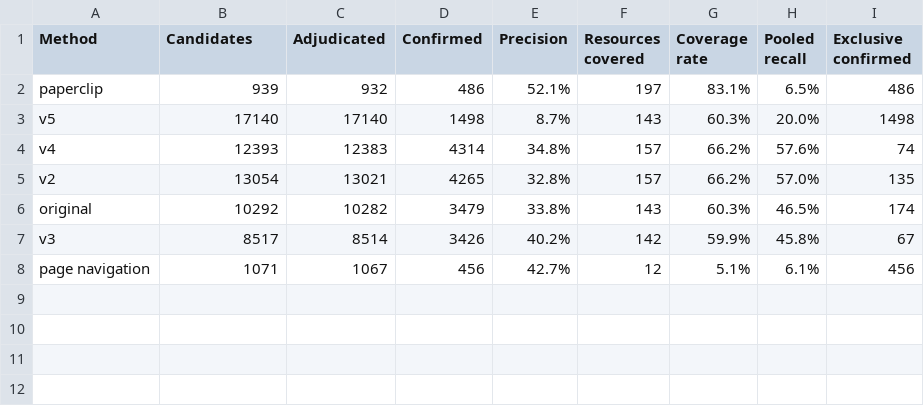
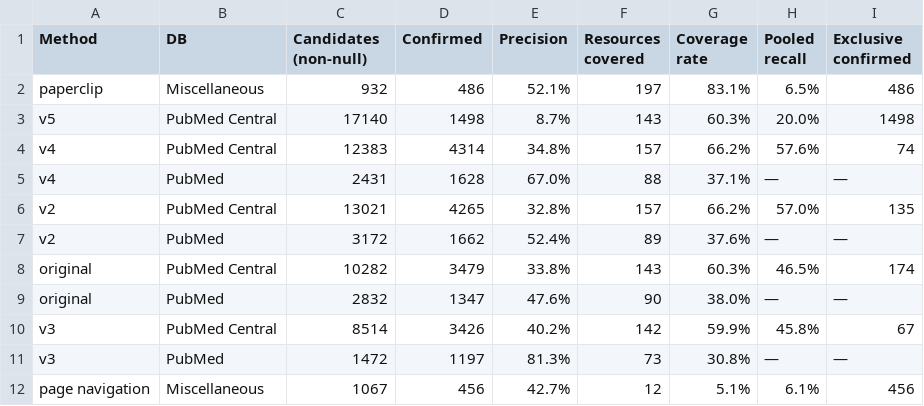
Before and after one commit to NIH-CARD/CARD_catalog_v0, a CSV file: paper_v0/v0.4/query_method_performance.csv, drawn as a sheet.

Commit message:
reran pub_models and figures/tables updated

```diff
--- a/paper_v0/v0.4/query_method_performance.csv
+++ b/paper_v0/v0.4/query_method_performance.csv
@@ -1,8 +1,12 @@
-Method,Candidates,Adjudicated,Confirmed,Precision,Resources covered,Coverage rate,Pooled recall,Exclusive confirmed
-paperclip,939,932,486,52.1%,197,83.1%,6.5%,486
-v5,17140,17140,1498,8.7%,143,60.3%,20.0%,1498
-v4,12393,12383,4314,34.8%,157,66.2%,57.6%,74
-v2,13054,13021,4265,32.8%,157,66.2%,57.0%,135
-original,10292,10282,3479,33.8%,143,60.3%,46.5%,174
-v3,8517,8514,3426,40.2%,142,59.9%,45.8%,67
-page navigation,1071,1067,456,42.7%,12,5.1%,6.1%,456
+Method,DB,Candidates (non-null),Confirmed,Precision,Resources covered,Coverage rate,Pooled recall,Exclusive confirmed
+paperclip,Miscellaneous,932,486,52.1%,197,83.1%,6.5%,486
+v5,PubMed Central,17140,1498,8.7%,143,60.3%,20.0%,1498
+v4,PubMed Central,12383,4314,34.8%,157,66.2%,57.6%,74
+v4,PubMed,2431,1628,67.0%,88,37.1%,—,—
+v2,PubMed Central,13021,4265,32.8%,157,66.2%,57.0%,135
+v2,PubMed,3172,1662,52.4%,89,37.6%,—,—
+original,PubMed Central,10282,3479,33.8%,143,60.3%,46.5%,174
+original,PubMed,2832,1347,47.6%,90,38.0%,—,—
+v3,PubMed Central,8514,3426,40.2%,142,59.9%,45.8%,67
+v3,PubMed,1472,1197,81.3%,73,30.8%,—,—
+page navigation,Miscellaneous,1067,456,42.7%,12,5.1%,6.1%,456
```
Also changed, not shown: paper_v0/v0.4/query_method_performance.tsv, 16 other files.
